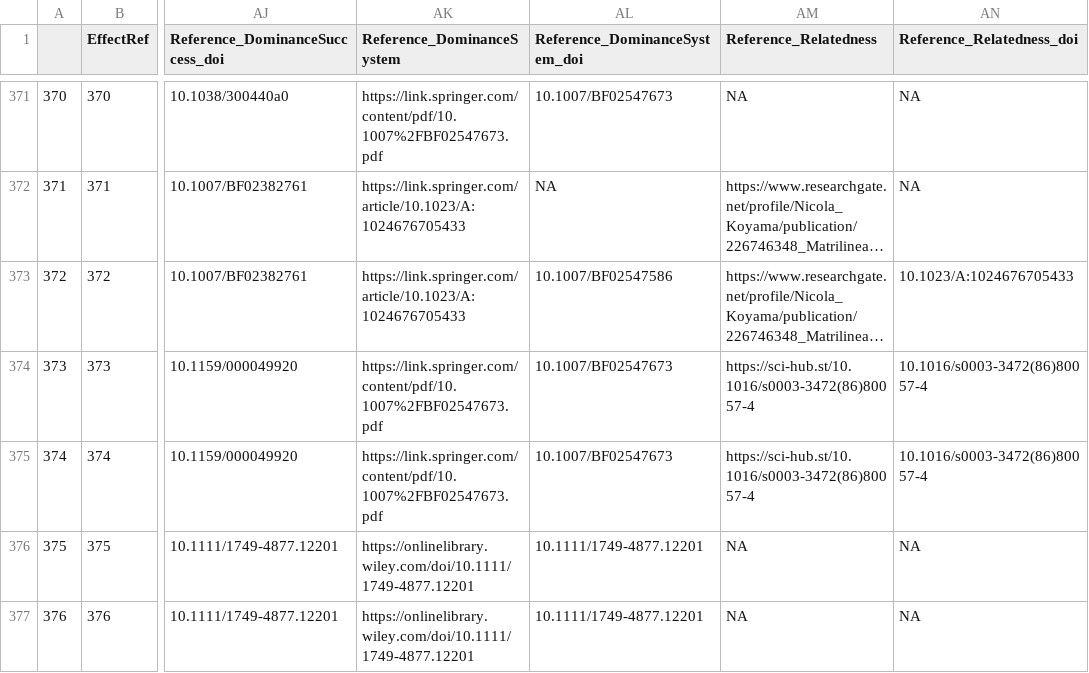
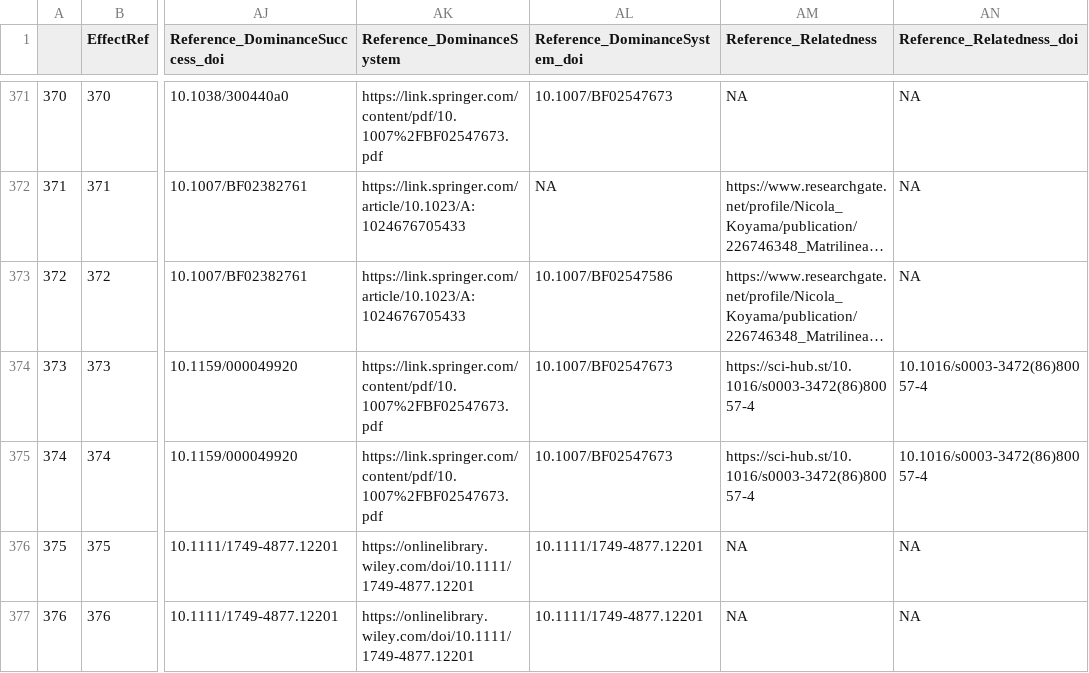
Before and after one commit to dieterlukas/FemaleDominanceReproduction_MetaAnalysis, a CSV file: Inputfiles/InputData_MetaAnalysis_FemaleDominanceReproduction.csv, drawn as a sheet; only a part is shown, gaps mark what is left out; long unchanged cells end in …; the diff names each change by its address in the sheet, - before the commit and + after, or states it on an @@ line.

Commit message:
creating reference library for supplement

```diff
--- a/Inputfiles/InputData_MetaAnalysis_FemaleDominanceReproduction.csv
+++ b/Inputfiles/InputData_MetaAnalysis_FemaleDominanceReproduction.csv
-AN373 (Reference_Relatedness_doi): 10.1023/A:1024676705433
+AN373 (Reference_Relatedness_doi): NA
```
Also changed, not shown: 1 other file.
